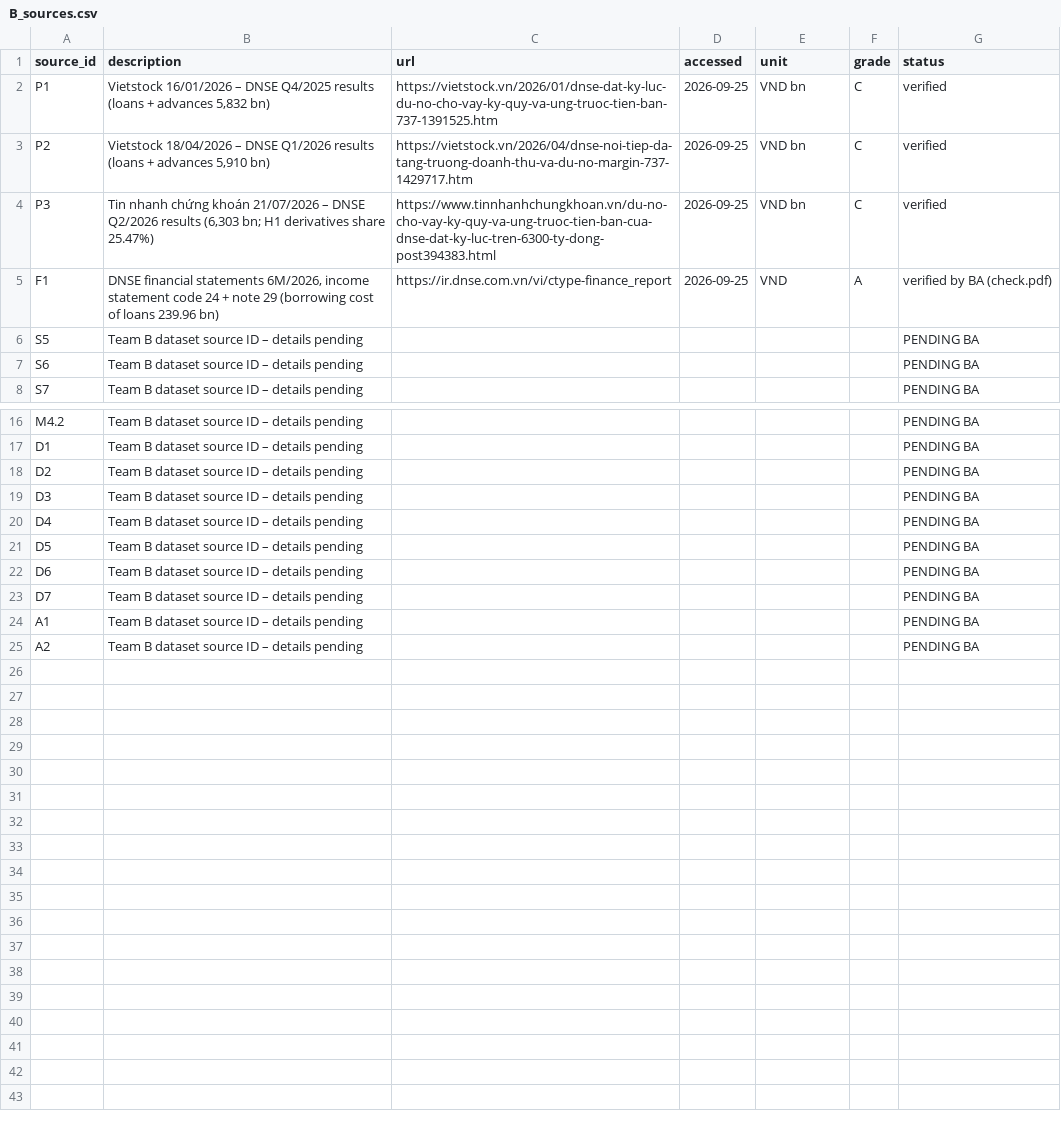
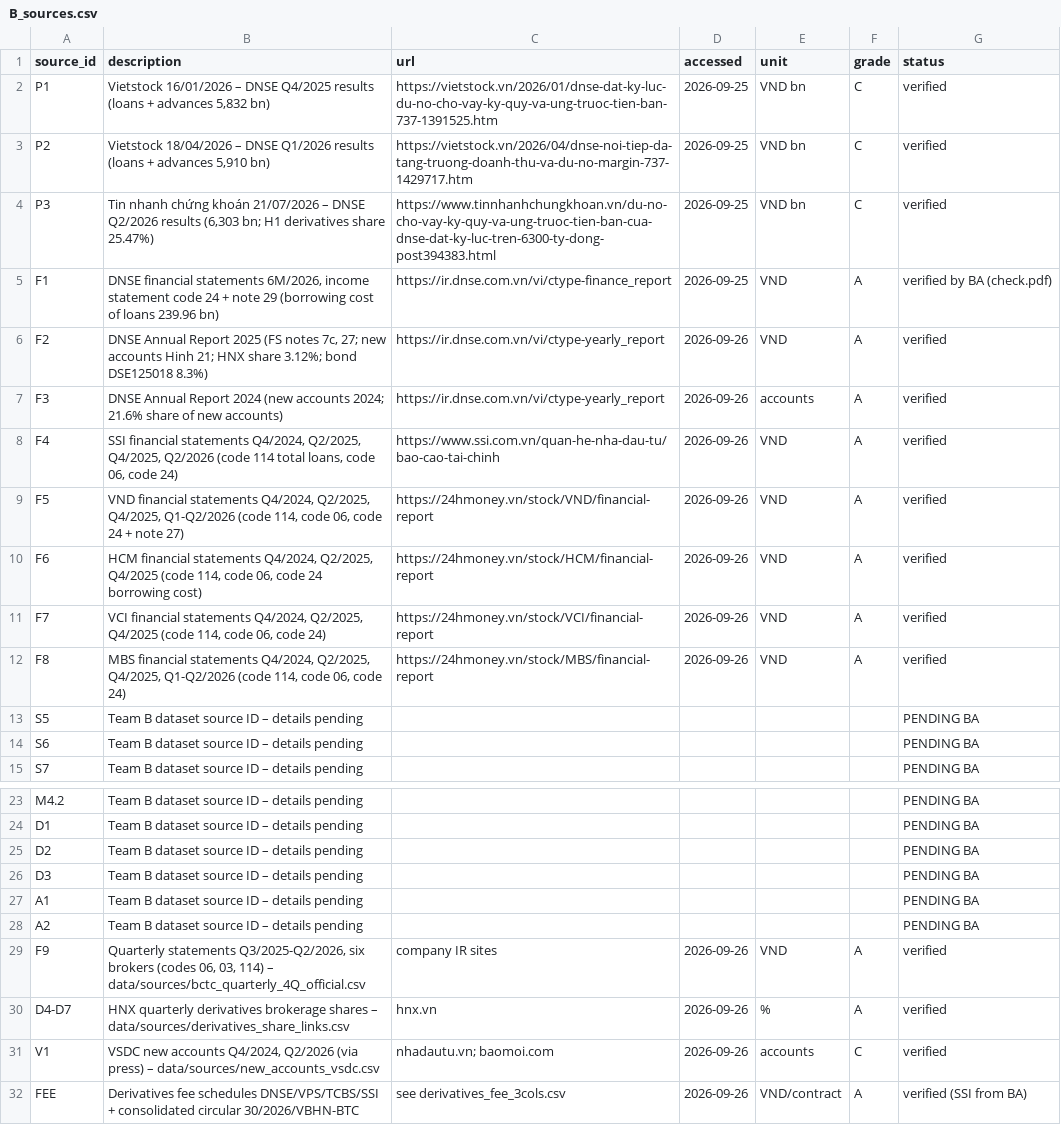
Before and after one commit to Xx-Pumpkin-xX/fba_roadto30_2026, a CSV file: data/clean/B_sources.csv, drawn as a sheet; only a part is shown, gaps mark what is left out; removed rows and columns are numbered as before the commit, all else as after; the diff names each change by its address in the sheet, - before the commit and + after, or states it on an @@ line.

```diff
--- a/data/clean/B_sources.csv
+++ b/data/clean/B_sources.csv
+row 6: F2 | DNSE Annual Report 2025 (FS notes 7c, 27; new accounts Hinh 21; HNX share 3.12%; bond DSE125018 8.3%) | https://ir.dnse.com.vn/vi/ctype-yearly_report | 2026-09-26 | VND | A | verified
+row 7: F3 | DNSE Annual Report 2024 (new accounts 2024; 21.6% share of new accounts) | https://ir.dnse.com.vn/vi/ctype-yearly_report | 2026-09-26 | accounts | A | verified
+row 8: F4 | SSI financial statements Q4/2024, Q2/2025, Q4/2025, Q2/2026 (code 114 total loans, code 06, code 24) | https://www.ssi.com.vn/quan-he-nha-dau-tu/bao-cao-tai-chinh | 2026-09-26 | VND | A | verified
+row 9: F5 | VND financial statements Q4/2024, Q2/2025, Q4/2025, Q1-Q2/2026 (code 114, code 06, code 24 + note 27) | https://24hmoney.vn/stock/VND/financial-report | 2026-09-26 | VND | A | verified
+row 10: F6 | HCM financial statements Q4/2024, Q2/2025, Q4/2025 (code 114, code 06, code 24 borrowing cost) | https://24hmoney.vn/stock/HCM/financial-report | 2026-09-26 | VND | A | verified
+row 11: F7 | VCI financial statements Q4/2024, Q2/2025, Q4/2025 (code 114, code 06, code 24) | https://24hmoney.vn/stock/VCI/financial-report | 2026-09-26 | VND | A | verified
+row 12: F8 | MBS financial statements Q4/2024, Q2/2025, Q4/2025, Q1-Q2/2026 (code 114, code 06, code 24) | https://24hmoney.vn/stock/MBS/financial-report | 2026-09-26 | VND | A | verified
-row 20: D4 | Team B dataset source ID – details pending |  |  |  |  | PENDING BA
-row 21: D5 | Team B dataset source ID – details pending |  |  |  |  | PENDING BA
-row 22: D6 | Team B dataset source ID – details pending |  |  |  |  | PENDING BA
-row 23: D7 | Team B dataset source ID – details pending |  |  |  |  | PENDING BA
+row 29: F9 | Quarterly statements Q3/2025-Q2/2026, six brokers (codes 06, 03, 114) – data/sources/bctc_quarterly_4Q_official.csv | company IR sites | 2026-09-26 | VND | A | verified
+row 30: D4-D7 | HNX quarterly derivatives brokerage shares – data/sources/derivatives_share_links.csv | hnx.vn | 2026-09-26 | % | A | verified
+row 31: V1 | VSDC new accounts Q4/2024, Q2/2026 (via press) – data/sources/new_accounts_vsdc.csv | nhadautu.vn; baomoi.com | 2026-09-26 | accounts | C | verified
+row 32: FEE | Derivatives fee schedules DNSE/VPS/TCBS/SSI + consolidated circular 30/2026/VBHN-BTC | see derivatives_fee_3cols.csv | 2026-09-26 | VND/contract | A | verified (SSI from BA)
```
Also changed, not shown: data/clean/2.1_momentum.csv, data/clean/B_cleaning_log.csv, 23 other files.
